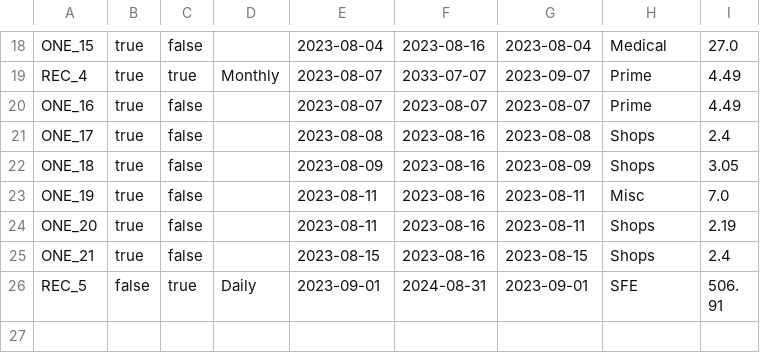
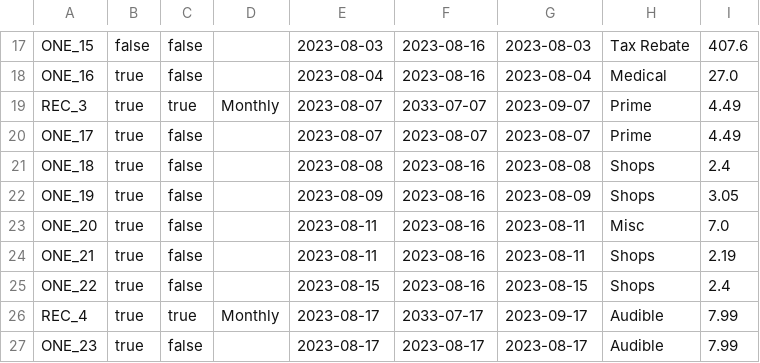
Before and after one commit to jack-parr/BudgetApp, a CSV file: data.csv, drawn as a sheet; only a part is shown, gaps mark what is left out; the shorter side is filled out with more unchanged rows; removed rows and columns are numbered as before the commit, all else as after; the diff covers the shown part only; the diff names each change by its address in the sheet, - before the commit and + after, or states it on an @@ line.

```diff
--- a/data.csv
+++ b/data.csv
-B17: true
+B17: false
-E17: 2023-08-04
+E17: 2023-08-03
-G17: 2023-08-04
+G17: 2023-08-03
-H17: Medical
+H17: Tax Rebate
-I17: 27.0
+I17: 407.6
-row 19: REC_4 | true | true | Monthly | 2023-08-07 | 2033-07-07 | 2023-09-07 | Prime | 4.49
-E18: 2023-08-07
+E18: 2023-08-04
-F18: 2023-08-07
+F18: 2023-08-16
-G18: 2023-08-07
+G18: 2023-08-04
-H18: Prime
+H18: Medical
-I18: 4.49
+I18: 27.0
+row 19: REC_3 | true | true | Monthly | 2023-08-07 | 2033-07-07 | 2023-09-07 | Prime | 4.49
-E20: 2023-08-08
+E20: 2023-08-07
-F20: 2023-08-16
+F20: 2023-08-07
-G20: 2023-08-08
+G20: 2023-08-07
-H20: Shops
+H20: Prime
-I20: 2.4
+I20: 4.49
-E21: 2023-08-09
+E21: 2023-08-08
-G21: 2023-08-09
+G21: 2023-08-08
-I21: 3.05
+I21: 2.4
-E22: 2023-08-11
+E22: 2023-08-09
-G22: 2023-08-11
+G22: 2023-08-09
-H22: Misc
+H22: Shops
-I22: 7.0
+I22: 3.05
-H23: Shops
+H23: Misc
-I23: 2.19
+I23: 7.0
-E24: 2023-08-15
+E24: 2023-08-11
-G24: 2023-08-15
+G24: 2023-08-11
-I24: 2.4
+I24: 2.19
+row 25: ONE_22 | true | false |  | 2023-08-15 | 2023-08-16 | 2023-08-15 | Shops | 2.4
+row 26: REC_4 | true | true | Monthly | 2023-08-17 | 2033-07-17 | 2023-09-17 | Audible | 7.99
+row 27: ONE_23 | true | false |  | 2023-08-17 | 2023-08-17 | 2023-08-17 | Audible | 7.99
```
Also changed, not shown: 4 added rows, 3 removed rows and 57 edited cells elsewhere in this file, 8 other files.
